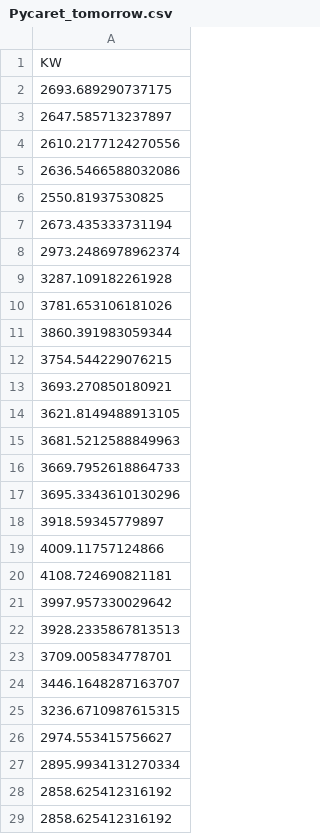
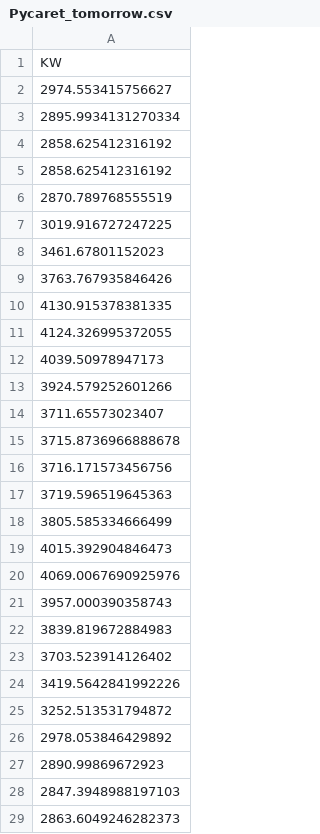
Before and after one commit to J1921604/Power-Demand-Forecast, a CSV file: AI/tomorrow/Pycaret/Pycaret_tomorrow.csv, drawn as a sheet; only a part is shown; the shorter side is filled out with more unchanged rows; removed rows and columns are numbered as before the commit, all else as after; the diff covers the shown part only; the diff names each change by its address in the sheet, - before the commit and + after, or states it on an @@ line.

```diff
--- a/AI/tomorrow/Pycaret/Pycaret_tomorrow.csv
+++ b/AI/tomorrow/Pycaret/Pycaret_tomorrow.csv
-row 2: 2693.689290737175
-row 3: 2647.585713237897
-row 4: 2610.2177124270556
-row 5: 2636.5466588032086
-row 6: 2550.81937530825
-row 7: 2673.435333731194
-row 8: 2973.2486978962374
-row 9: 3287.109182261928
-row 10: 3781.653106181026
-row 11: 3860.391983059344
-row 12: 3754.544229076215
-row 13: 3693.270850180921
-row 14: 3621.8149488913105
-row 15: 3681.5212588849963
-row 16: 3669.7952618864733
-row 17: 3695.3343610130296
-row 18: 3918.59345779897
-row 19: 4009.11757124866
-row 20: 4108.724690821181
-row 21: 3997.957330029642
-row 22: 3928.2335867813513
-row 23: 3709.005834778701
-row 24: 3446.1648287163707
-row 25: 3236.6710987615315
```
Also changed, not shown: 26 added rows, 2 removed rows and 112 edited cells elsewhere in this file, AI/tomorrow/Keras/Keras_tomorrow.csv, AI/tomorrow/LightGBM/LightGBM_tomorrow.csv, 12 other files.
